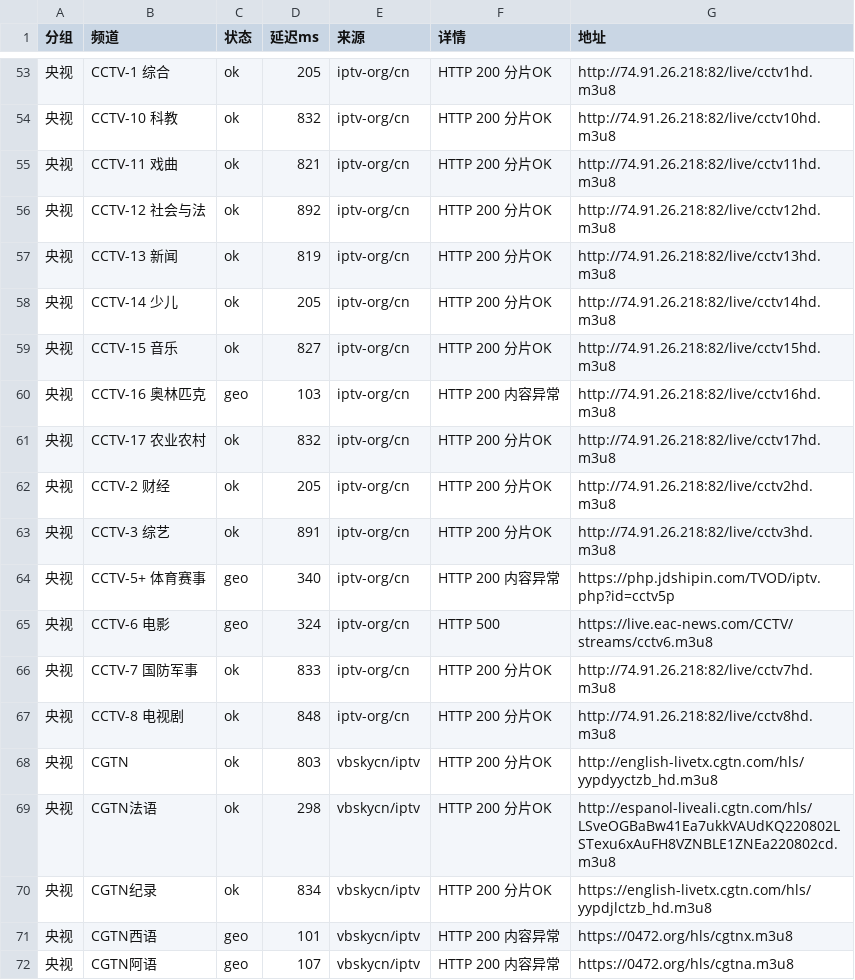
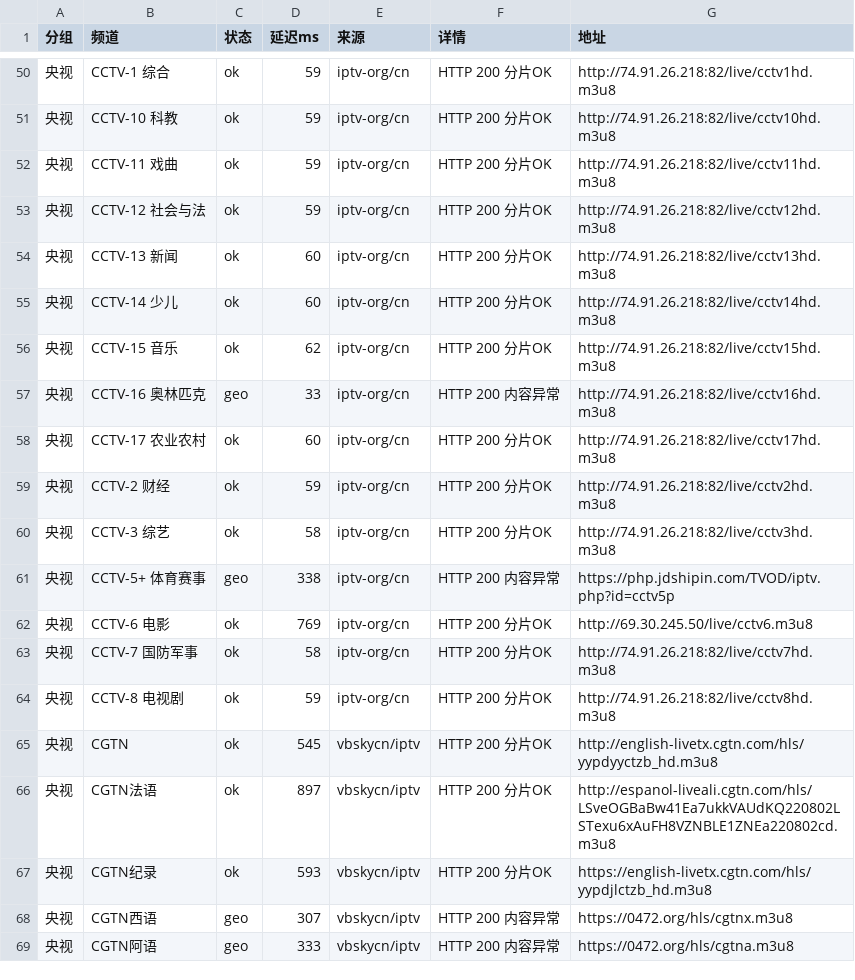
Before and after one commit to coollightxp/live-tv, a CSV file: report.csv, drawn as a sheet; only a part is shown, gaps mark what is left out; the diff covers the shown part only.

```diff
--- a/report.csv
+++ b/report.csv
@@ -53,20 +50,20 @@
-央视,CCTV-1 综合,ok,205,iptv-org/cn,HTTP 200 分片OK,http://74.91.26.218:82/live/cctv1hd.m3u8
-央视,CCTV-10 科教,ok,832,iptv-org/cn,HTTP 200 分片OK,http://74.91.26.218:82/live/cctv10hd.m3u8
-央视,CCTV-11 戏曲,ok,821,iptv-org/cn,HTTP 200 分片OK,http://74.91.26.218:82/live/cctv11hd.m3u8
-央视,CCTV-12 社会与法,ok,892,iptv-org/cn,HTTP 200 分片OK,http://74.91.26.218:82/live/cctv12hd.m3u8
-央视,CCTV-13 新闻,ok,819,iptv-org/cn,HTTP 200 分片OK,http://74.91.26.218:82/live/cctv13hd.m3u8
-央视,CCTV-14 少儿,ok,205,iptv-org/cn,HTTP 200 分片OK,http://74.91.26.218:82/live/cctv14hd.m3u8
-央视,CCTV-15 音乐,ok,827,iptv-org/cn,HTTP 200 分片OK,http://74.91.26.218:82/live/cctv15hd.m3u8
-央视,CCTV-16 奥林匹克,geo,103,iptv-org/cn,HTTP 200 内容异常,http://74.91.26.218:82/live/cctv16hd.m3u8
-央视,CCTV-17 农业农村,ok,832,iptv-org/cn,HTTP 200 分片OK,http://74.91.26.218:82/live/cctv17hd.m3u8
-央视,CCTV-2 财经,ok,205,iptv-org/cn,HTTP 200 分片OK,http://74.91.26.218:82/live/cctv2hd.m3u8
-央视,CCTV-3 综艺,ok,891,iptv-org/cn,HTTP 200 分片OK,http://74.91.26.218:82/live/cctv3hd.m3u8
-央视,CCTV-5+ 体育赛事,geo,340,iptv-org/cn,HTTP 200 内容异常,https://php.jdshipin.com/TVOD/iptv.php?id=cctv5p
-央视,CCTV-6 电影,geo,324,iptv-org/cn,HTTP 500,https://live.eac-news.com/CCTV/streams/cctv6.m3u8
-央视,CCTV-7 国防军事,ok,833,iptv-org/cn,HTTP 200 分片OK,http://74.91.26.218:82/live/cctv7hd.m3u8
-央视,CCTV-8 电视剧,ok,848,iptv-org/cn,HTTP 200 分片OK,http://74.91.26.218:82/live/cctv8hd.m3u8
-央视,CGTN,ok,803,vbskycn/iptv,HTTP 200 分片OK,http://english-livetx.cgtn.com/hls/yypdyyctzb_hd.m3u8
-央视,CGTN法语,ok,298,vbskycn/iptv,HTTP 200 分片OK,http://espanol-liveali.cgtn.com/hls/LSveOGBaBw41Ea7ukkVAUdKQ220802LSTexu6xAuFH8VZNBLE1ZNEa220802cd.m3u8
-央视,CGTN纪录,ok,834,vbskycn/iptv,HTTP 200 分片OK,https://english-livetx.cgtn.com/hls/yypdjlctzb_hd.m3u8
-央视,CGTN西语,geo,101,vbskycn/iptv,HTTP 200 内容异常,https://0472.org/hls/cgtnx.m3u8
-央视,CGTN阿语,geo,107,vbskycn/iptv,HTTP 200 内容异常,https://0472.org/hls/cgtna.m3u8
+央视,CCTV-1 综合,ok,59,iptv-org/cn,HTTP 200 分片OK,http://74.91.26.218:82/live/cctv1hd.m3u8
+央视,CCTV-10 科教,ok,59,iptv-org/cn,HTTP 200 分片OK,http://74.91.26.218:82/live/cctv10hd.m3u8
+央视,CCTV-11 戏曲,ok,59,iptv-org/cn,HTTP 200 分片OK,http://74.91.26.218:82/live/cctv11hd.m3u8
+央视,CCTV-12 社会与法,ok,59,iptv-org/cn,HTTP 200 分片OK,http://74.91.26.218:82/live/cctv12hd.m3u8
+央视,CCTV-13 新闻,ok,60,iptv-org/cn,HTTP 200 分片OK,http://74.91.26.218:82/live/cctv13hd.m3u8
+央视,CCTV-14 少儿,ok,60,iptv-org/cn,HTTP 200 分片OK,http://74.91.26.218:82/live/cctv14hd.m3u8
+央视,CCTV-15 音乐,ok,62,iptv-org/cn,HTTP 200 分片OK,http://74.91.26.218:82/live/cctv15hd.m3u8
+央视,CCTV-16 奥林匹克,geo,33,iptv-org/cn,HTTP 200 内容异常,http://74.91.26.218:82/live/cctv16hd.m3u8
+央视,CCTV-17 农业农村,ok,60,iptv-org/cn,HTTP 200 分片OK,http://74.91.26.218:82/live/cctv17hd.m3u8
+央视,CCTV-2 财经,ok,59,iptv-org/cn,HTTP 200 分片OK,http://74.91.26.218:82/live/cctv2hd.m3u8
+央视,CCTV-3 综艺,ok,58,iptv-org/cn,HTTP 200 分片OK,http://74.91.26.218:82/live/cctv3hd.m3u8
+央视,CCTV-5+ 体育赛事,geo,338,iptv-org/cn,HTTP 200 内容异常,https://php.jdshipin.com/TVOD/iptv.php?id=cctv5p
+央视,CCTV-6 电影,ok,769,iptv-org/cn,HTTP 200 分片OK,http://69.30.245.50/live/cctv6.m3u8
+央视,CCTV-7 国防军事,ok,58,iptv-org/cn,HTTP 200 分片OK,http://74.91.26.218:82/live/cctv7hd.m3u8
+央视,CCTV-8 电视剧,ok,59,iptv-org/cn,HTTP 200 分片OK,http://74.91.26.218:82/live/cctv8hd.m3u8
+央视,CGTN,ok,545,vbskycn/iptv,HTTP 200 分片OK,http://english-livetx.cgtn.com/hls/yypdyyctzb_hd.m3u8
+央视,CGTN法语,ok,897,vbskycn/iptv,HTTP 200 分片OK,http://espanol-liveali.cgtn.com/hls/LSveOGBaBw41Ea7ukkVAUdKQ220802LSTexu6xAuFH8VZNBLE1ZNEa220802cd.m3u8
+央视,CGTN纪录,ok,593,vbskycn/iptv,HTTP 200 分片OK,https://english-livetx.cgtn.com/hls/yypdjlctzb_hd.m3u8
+央视,CGTN西语,geo,307,vbskycn/iptv,HTTP 200 内容异常,https://0472.org/hls/cgtnx.m3u8
+央视,CGTN阿语,geo,333,vbskycn/iptv,HTTP 200 内容异常,https://0472.org/hls/cgtna.m3u8
```
Also changed, not shown: 3 removed rows and 64 edited cells elsewhere in this file, 3 other files.
